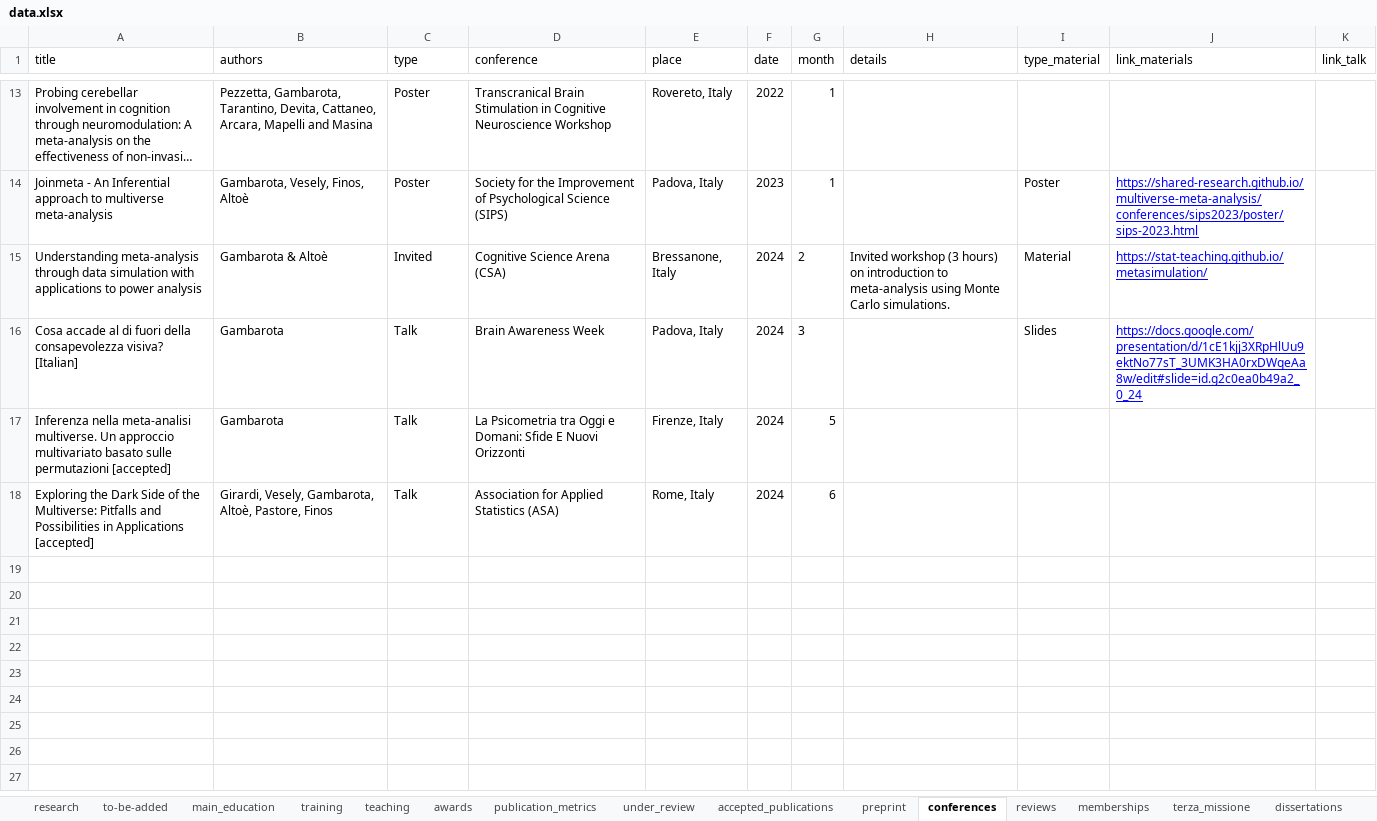
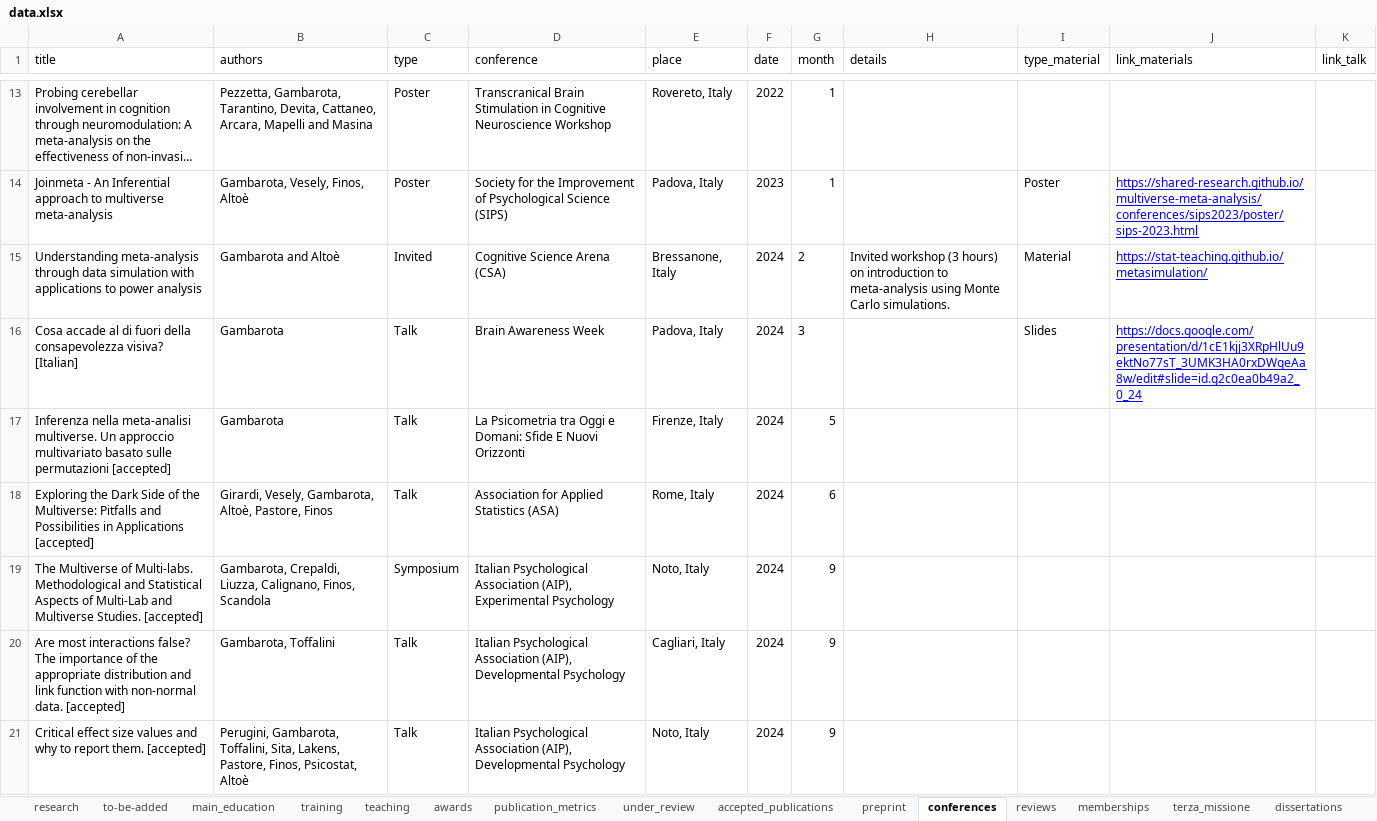
Before and after one commit to filippogambarota/cv, an Excel workbook: data/data.xlsx, sheet conferences, drawn as a sheet; only a part is shown, gaps mark what is left out; long unchanged cells end in …; values as stored, in another font and other column widths than the file's, no borders; charts and pictures not drawn; the diff names each change by its address in the sheet, - before the commit and + after, or states it on an @@ line.

```diff
--- a/data/data.xlsx (sheet conferences)
+++ b/data/data.xlsx (sheet conferences)
-B15 (authors): Gambarota & Altoè
+B15 (authors): Gambarota and Altoè
+row 19: The Multiverse of Multi-labs. Methodological and Statistical Aspects of Multi-Lab and Multiverse Studies. [accepted] | Gambarota, Crepaldi, Liuzza, Calignano, Finos, Scandola | Symposium | Italian Psychological Association (AIP), Experimental Psychology | Noto, Italy | 2024 | 9
+row 20: Are most interactions false? The importance of the appropriate distribution and link function with non-normal data. [accepted] | Gambarota, Toffalini | Talk | Italian Psychological Association (AIP), Developmental Psychology | Cagliari, Italy | 2024 | 9
+row 21: Critical effect size values and why to report them. [accepted] | Perugini, Gambarota, Toffalini, Sita, Lakens, Pastore, Finos, Psicostat, Altoè | Talk | Italian Psychological Association (AIP), Developmental Psychology | Noto, Italy | 2024 | 9
```
Also changed, not shown: sheet teaching, sheet to-be-added, 5 other files.
